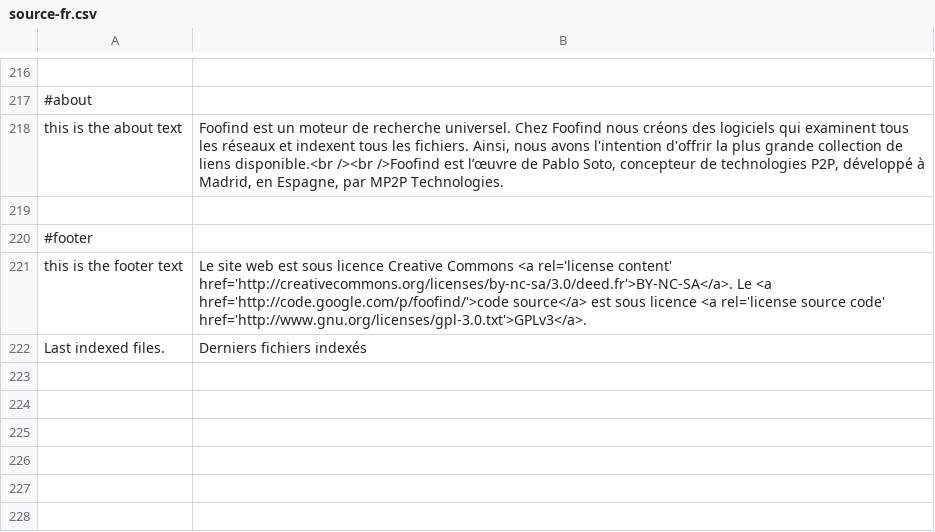
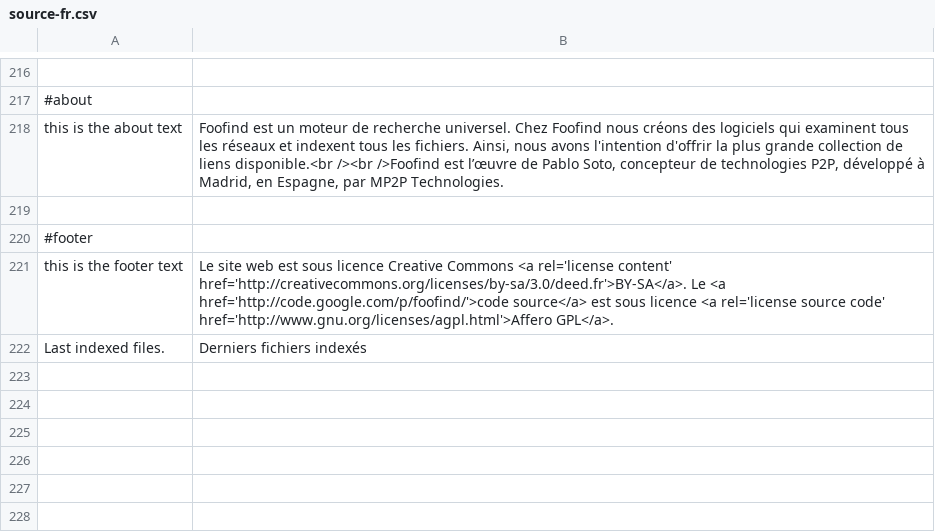
Before and after one commit to Weej1/foofind, a CSV file: application/lang/source-fr.csv, drawn as a sheet; only a part is shown, gaps mark what is left out.

```diff
--- a/application/lang/source-fr.csv
+++ b/application/lang/source-fr.csv
@@ -220,3 +220,3 @@
 #footer
-"this is the footer text";"Le site web est sous licence Creative Commons <a rel='license content' href='http://creativecommons.org/licenses/by-nc-sa/3.0/deed.fr'>BY-NC-SA</a>. Le <a href='http://code.google.com/p/foofind/'>code source</a> est sous licence <a rel='license source code' href='http://www.gnu.org/licenses/gpl-3.0.txt'>GPLv3</a>."
+"this is the footer text";"Le site web est sous licence Creative Commons <a rel='license content' href='http://creativecommons.org/licenses/by-sa/3.0/deed.fr'>BY-SA</a>. Le <a href='http://code.google.com/p/foofind/'>code source</a> est sous licence <a rel='license source code' href='http://www.gnu.org/licenses/agpl.html'>Affero GPL</a>."
 "Last indexed files.";"Derniers fichiers indexés"
```
Also changed, not shown: application/lang/source-ca.csv, application/lang/source-en.csv, 9 other files.
